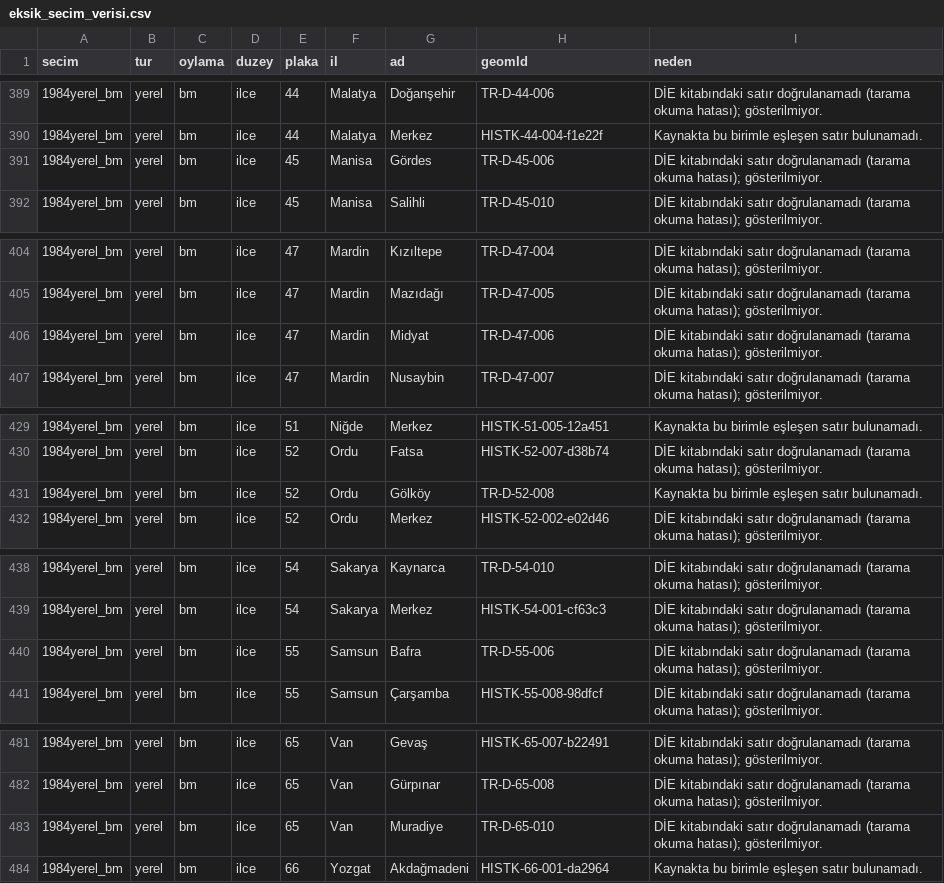
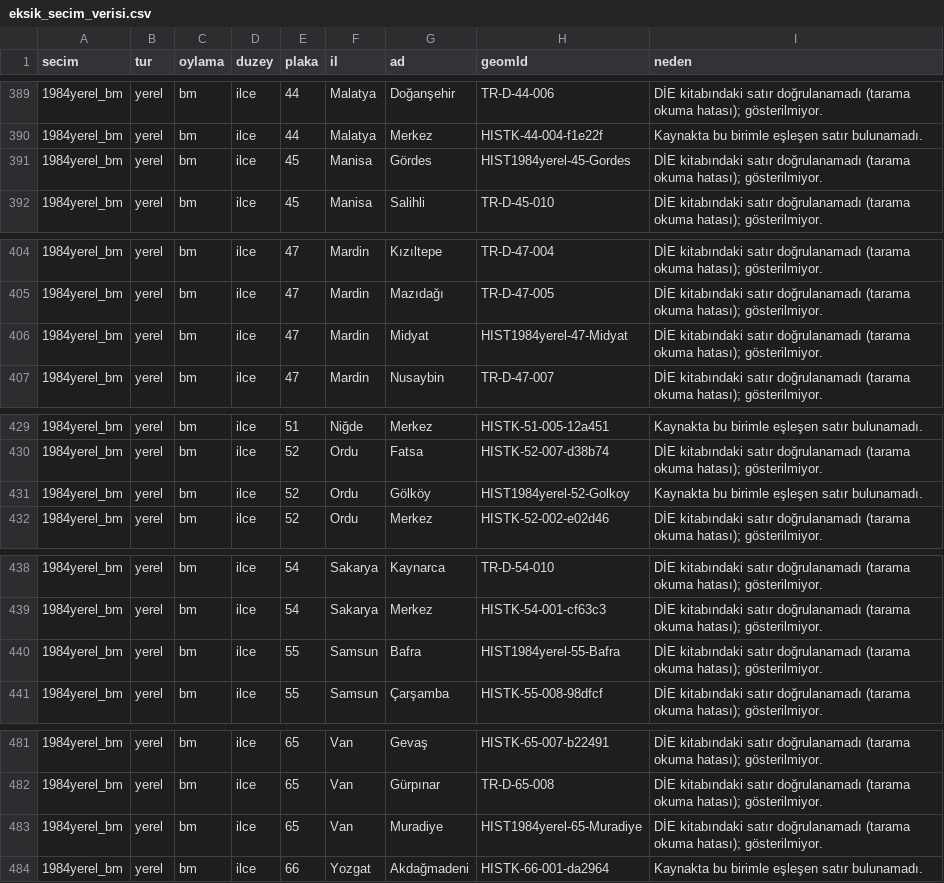
Before and after one commit to hamiKumbasae/turkiye-secim-haritasi, a CSV file: docs/rapor/eksik_secim_verisi.csv, drawn as a sheet; only a part is shown, gaps mark what is left out; the diff covers the shown part only.

```diff
--- a/docs/rapor/eksik_secim_verisi.csv
+++ b/docs/rapor/eksik_secim_verisi.csv
@@ -390,3 +390,3 @@ secim,tur,oylama,duzey,plaka,il,ad,geomId,neden
 1984yerel_bm,yerel,bm,ilce,44,Malatya,Merkez,HISTK-44-004-f1e22f,Kaynakta bu birimle eşleşen satır bulunamadı.
-1984yerel_bm,yerel,bm,ilce,45,Manisa,Gördes,TR-D-45-006,DİE kitabındaki satır doğrulanamadı (tarama okuma hatası); gösterilmiyor.
+1984yerel_bm,yerel,bm,ilce,45,Manisa,Gördes,HIST1984yerel-45-Gordes,DİE kitabındaki satır doğrulanamadı (tarama okuma hatası); gösterilmiyor.
 1984yerel_bm,yerel,bm,ilce,45,Manisa,Salihli,TR-D-45-010,DİE kitabındaki satır doğrulanamadı (tarama okuma hatası); gösterilmiyor.
@@ -405,3 +405,3 @@ secim,tur,oylama,duzey,plaka,il,ad,geomId,neden
 1984yerel_bm,yerel,bm,ilce,47,Mardin,Mazıdağı,TR-D-47-005,DİE kitabındaki satır doğrulanamadı (tarama okuma hatası); gösterilmiyor.
-1984yerel_bm,yerel,bm,ilce,47,Mardin,Midyat,TR-D-47-006,DİE kitabındaki satır doğrulanamadı (tarama okuma hatası); gösterilmiyor.
+1984yerel_bm,yerel,bm,ilce,47,Mardin,Midyat,HIST1984yerel-47-Midyat,DİE kitabındaki satır doğrulanamadı (tarama okuma hatası); gösterilmiyor.
 1984yerel_bm,yerel,bm,ilce,47,Mardin,Nusaybin,TR-D-47-007,DİE kitabındaki satır doğrulanamadı (tarama okuma hatası); gösterilmiyor.
@@ -430,3 +430,3 @@ secim,tur,oylama,duzey,plaka,il,ad,geomId,neden
 1984yerel_bm,yerel,bm,ilce,52,Ordu,Fatsa,HISTK-52-007-d38b74,DİE kitabındaki satır doğrulanamadı (tarama okuma hatası); gösterilmiyor.
-1984yerel_bm,yerel,bm,ilce,52,Ordu,Gölköy,TR-D-52-008,Kaynakta bu birimle eşleşen satır bulunamadı.
+1984yerel_bm,yerel,bm,ilce,52,Ordu,Gölköy,HIST1984yerel-52-Golkoy,Kaynakta bu birimle eşleşen satır bulunamadı.
 1984yerel_bm,yerel,bm,ilce,52,Ordu,Merkez,HISTK-52-002-e02d46,DİE kitabındaki satır doğrulanamadı (tarama okuma hatası); gösterilmiyor.
@@ -439,3 +439,3 @@ secim,tur,oylama,duzey,plaka,il,ad,geomId,neden
 1984yerel_bm,yerel,bm,ilce,54,Sakarya,Merkez,HISTK-54-001-cf63c3,DİE kitabındaki satır doğrulanamadı (tarama okuma hatası); gösterilmiyor.
-1984yerel_bm,yerel,bm,ilce,55,Samsun,Bafra,TR-D-55-006,DİE kitabındaki satır doğrulanamadı (tarama okuma hatası); gösterilmiyor.
+1984yerel_bm,yerel,bm,ilce,55,Samsun,Bafra,HIST1984yerel-55-Bafra,DİE kitabındaki satır doğrulanamadı (tarama okuma hatası); gösterilmiyor.
 1984yerel_bm,yerel,bm,ilce,55,Samsun,Çarşamba,HISTK-55-008-98dfcf,DİE kitabındaki satır doğrulanamadı (tarama okuma hatası); gösterilmiyor.
@@ -482,3 +482,3 @@ secim,tur,oylama,duzey,plaka,il,ad,geomId,neden
 1984yerel_bm,yerel,bm,ilce,65,Van,Gürpınar,TR-D-65-008,DİE kitabındaki satır doğrulanamadı (tarama okuma hatası); gösterilmiyor.
-1984yerel_bm,yerel,bm,ilce,65,Van,Muradiye,TR-D-65-010,DİE kitabındaki satır doğrulanamadı (tarama okuma hatası); gösterilmiyor.
+1984yerel_bm,yerel,bm,ilce,65,Van,Muradiye,HIST1984yerel-65-Muradiye,DİE kitabındaki satır doğrulanamadı (tarama okuma hatası); gösterilmiyor.
 1984yerel_bm,yerel,bm,ilce,66,Yozgat,Akdağmadeni,HISTK-66-001-da2964,Kaynakta bu birimle eşleşen satır bulunamadı.
```
Also changed, not shown: 24 edited cells elsewhere in this file, 5 other files.
